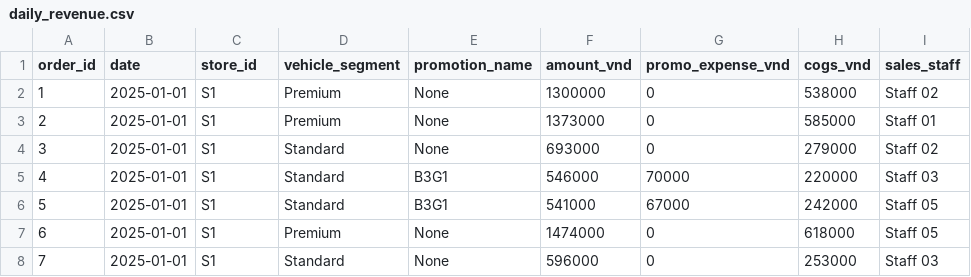
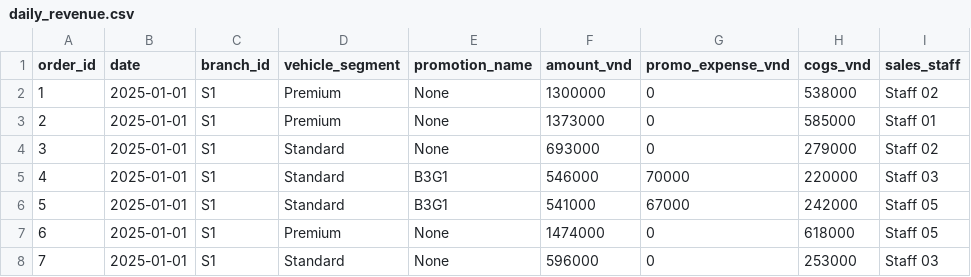
Before and after one commit to hongnganguyen/Hong-Nga-Portfolio, a CSV file: projects/automotive-glass-service-powerbi/data/daily_revenue.csv (was projects/retail-store-performance-powerbi/data/daily_revenue.csv), drawn as a sheet; only a part is shown.

```diff
--- a/projects/retail-store-performance-powerbi/data/daily_revenue.csv
+++ b/projects/automotive-glass-service-powerbi/data/daily_revenue.csv
@@ -1,2 +1,2 @@
-order_id,date,store_id,vehicle_segment,promotion_name,amount_vnd,promo_expense_vnd,cogs_vnd,sales_staff
+order_id,date,branch_id,vehicle_segment,promotion_name,amount_vnd,promo_expense_vnd,cogs_vnd,sales_staff
 1,2025-01-01,S1,Premium,None,1300000,0,538000,Staff 02
```
Also changed, not shown: projects/automotive-glass-service-powerbi/data/expenses.csv, 18 other files.
